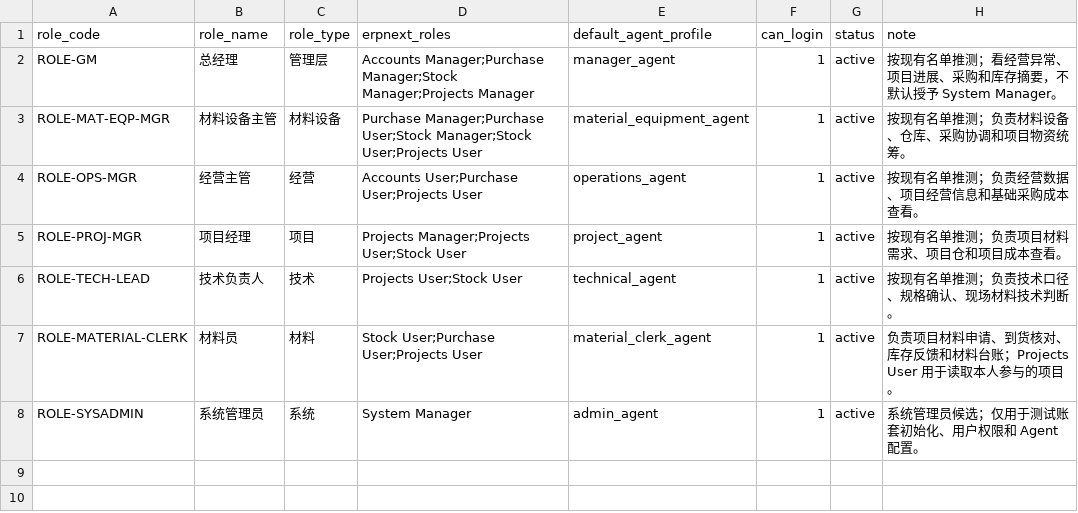
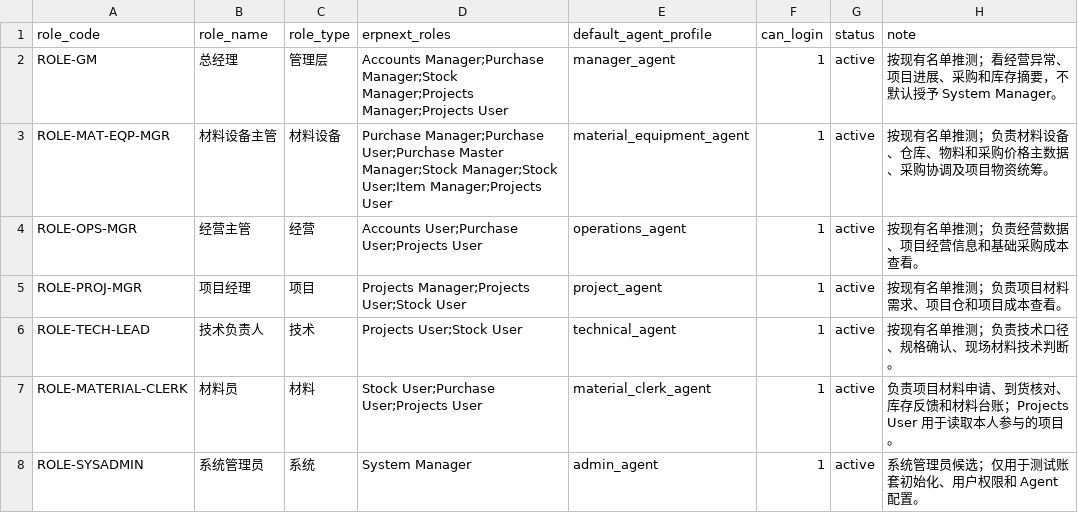
Before and after one commit to Lcrro/AiERP, a TSV file: data/master_data/release_v0_1/role_profiles.tsv, drawn as a sheet.

Commit message:
Complete civil procurement and stock Agent workflows

```diff
--- a/data/master_data/release_v0_1/role_profiles.tsv
+++ b/data/master_data/release_v0_1/role_profiles.tsv
@@ -1,4 +1,4 @@
 role_code	role_name	role_type	erpnext_roles	default_agent_profile	can_login	status	note
-ROLE-GM	总经理	管理层	Accounts Manager;Purchase Manager;Stock Manager;Projects Manager	manager_agent	1	active	按现有名单推测；看经营异常、项目进展、采购和库存摘要，不默认授予 System Manager。
-ROLE-MAT-EQP-MGR	材料设备主管	材料设备	Purchase Manager;Purchase User;Stock Manager;Stock User;Projects User	material_equipment_agent	1	active	按现有名单推测；负责材料设备、仓库、采购协调和项目物资统筹。
+ROLE-GM	总经理	管理层	Accounts Manager;Purchase Manager;Stock Manager;Projects Manager;Projects User	manager_agent	1	active	按现有名单推测；看经营异常、项目进展、采购和库存摘要，不默认授予 System Manager。
+ROLE-MAT-EQP-MGR	材料设备主管	材料设备	Purchase Manager;Purchase User;Purchase Master Manager;Stock Manager;Stock User;Item Manager;Projects User	material_equipment_agent	1	active	按现有名单推测；负责材料设备、仓库、物料和采购价格主数据、采购协调及项目物资统筹。
 ROLE-OPS-MGR	经营主管	经营	Accounts User;Purchase User;Projects User	operations_agent	1	active	按现有名单推测；负责经营数据、项目经营信息和基础采购成本查看。
```
Also changed, not shown: 10 other files.
